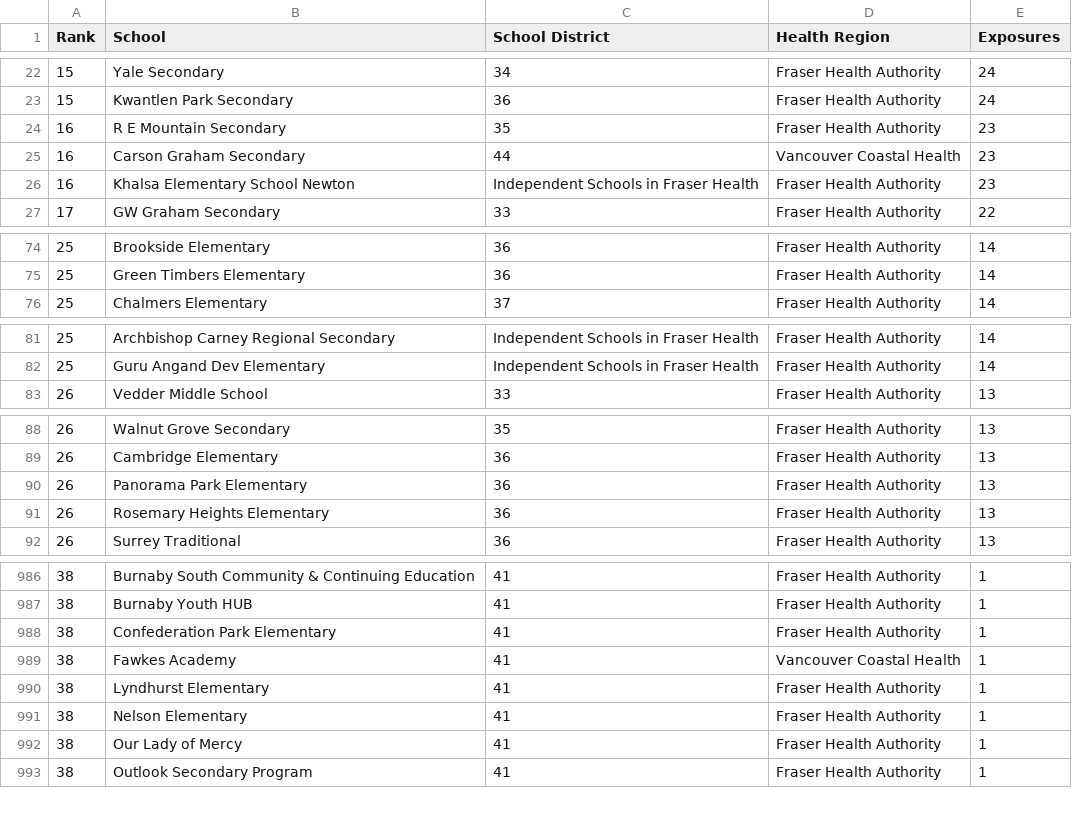
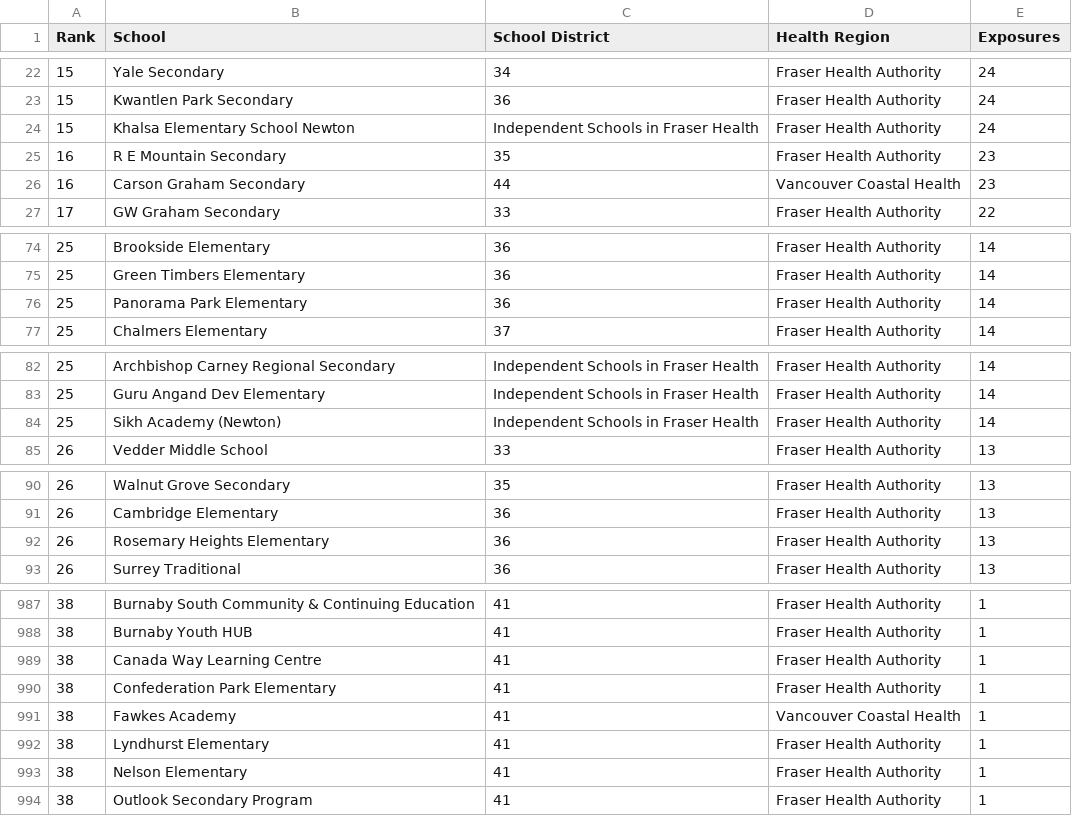
Before and after one commit to spod/bcschoolscoviddata, a CSV file: data/leaderboard.csv, drawn as a sheet; only a part is shown, gaps mark what is left out; removed rows and columns are numbered as before the commit, all else as after; the diff covers the shown part only; the diff names each change by its address in the sheet, - before the commit and + after, or states it on an @@ line.

```diff
--- a/data/leaderboard.csv
+++ b/data/leaderboard.csv
+row 24: 15 | Khalsa Elementary School Newton | Independent Schools in Fraser Health | Fraser Health Authority | 24
-row 26: 16 | Khalsa Elementary School Newton | Independent Schools in Fraser Health | Fraser Health Authority | 23
+row 76: 25 | Panorama Park Elementary | 36 | Fraser Health Authority | 14
+row 84: 25 | Sikh Academy (Newton) | Independent Schools in Fraser Health | Fraser Health Authority | 14
-row 90: 26 | Panorama Park Elementary | 36 | Fraser Health Authority | 13
+row 989: 38 | Canada Way Learning Centre | 41 | Fraser Health Authority | 1
-row 992: 38 | Our Lady of Mercy | 41 | Fraser Health Authority | 1
```
Also changed, not shown: 7 added rows, 8 removed rows and 1 edited cell elsewhere in this file, data/bc_school_covid_events_raw_data.csv, data/raw_data.csv.
